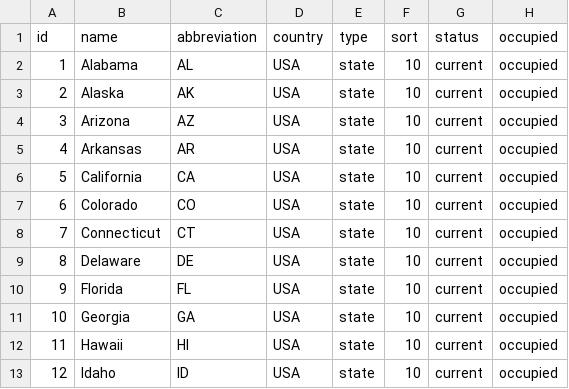
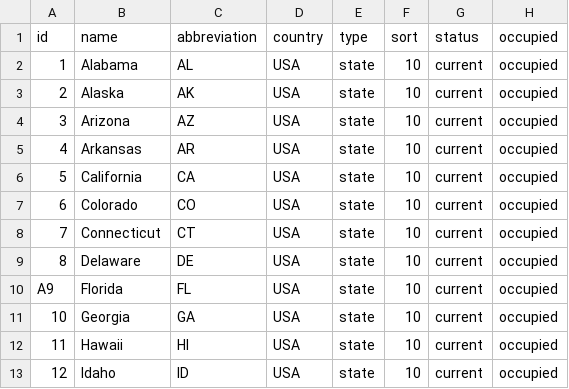
Before and after one commit to mparks007/comp, a CSV file: csvfilepractice/data/state_table.csv, drawn as a sheet; only a part is shown; the diff names each change by its address in the sheet, - before the commit and + after, or states it on an @@ line.

```diff
--- a/csvfilepractice/data/state_table.csv
+++ b/csvfilepractice/data/state_table.csv
-A10 (id): 9
+A10 (id): A9
```
Also changed, not shown: 6 other files.
